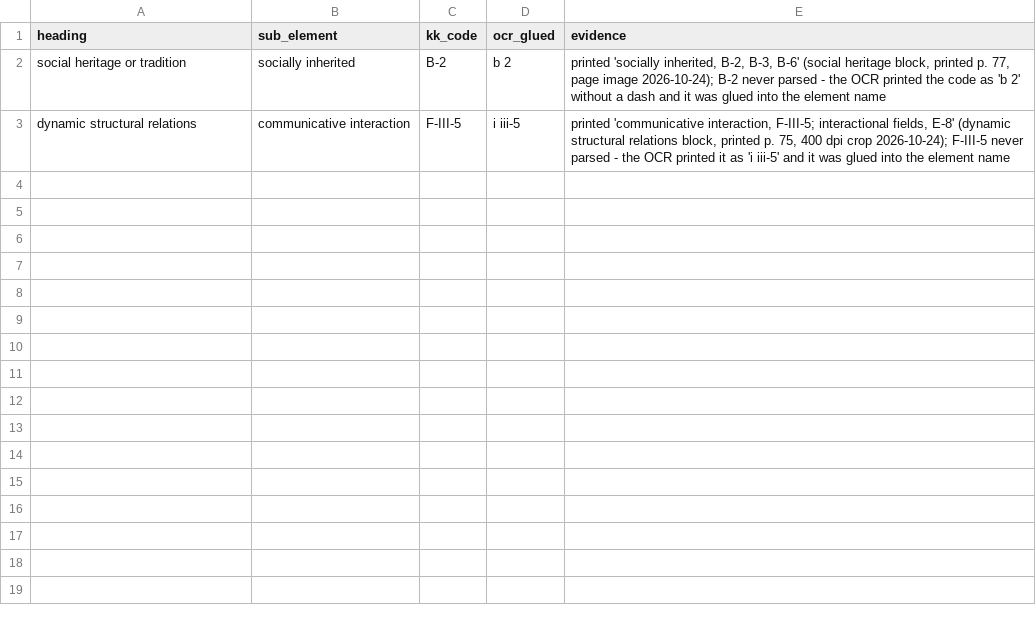
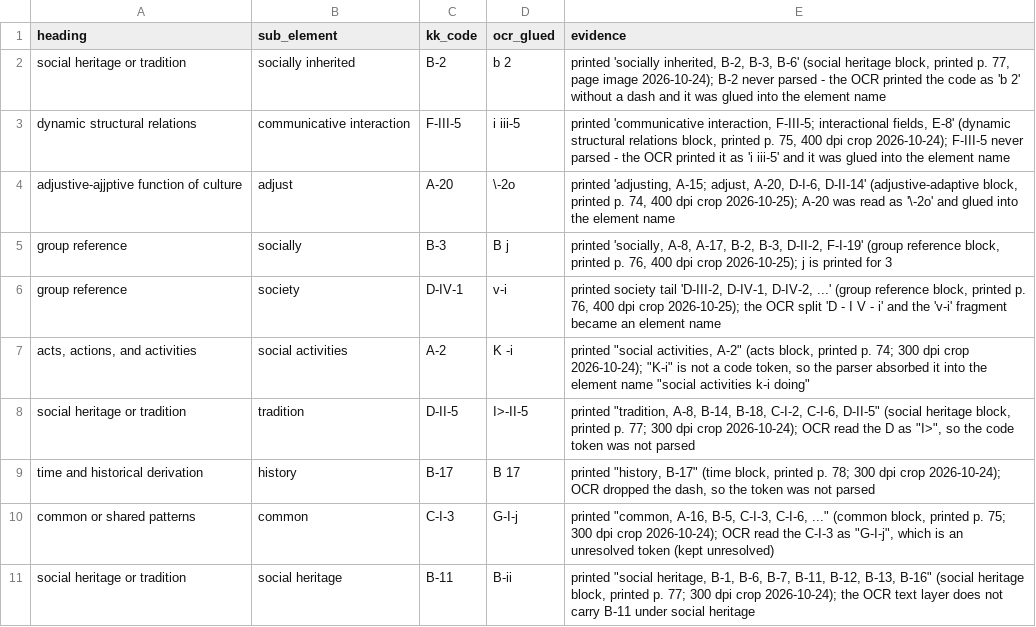
Before and after one commit to olizardo/definitions-of-culture-two-mode, a CSV file: data/kk-index-b-missing-rows.csv, drawn as a sheet.

```diff
--- a/data/kk-index-b-missing-rows.csv
+++ b/data/kk-index-b-missing-rows.csv
@@ -3 +3,9 @@
 "dynamic structural relations","communicative interaction","F-III-5","i iii-5","printed 'communicative interaction, F-III-5; interactional fields, E-8' (dynamic structural relations block, printed p. 75, 400 dpi crop 2026-10-24); F-III-5 never parsed - the OCR printed it as 'i iii-5' and it was glued into the element name"
+"adjustive-ajjptive function of culture","adjust","A-20","\-2o","printed 'adjusting, A-15; adjust, A-20, D-I-6, D-II-14' (adjustive-adaptive block, printed p. 74, 400 dpi crop 2026-10-25); A-20 was read as '\-2o' and glued into the element name"
+"group reference","socially","B-3","B j","printed 'socially, A-8, A-17, B-2, B-3, D-II-2, F-I-19' (group reference block, printed p. 76, 400 dpi crop 2026-10-25); j is printed for 3"
+"group reference","society","D-IV-1","v-i","printed society tail 'D-III-2, D-IV-1, D-IV-2, ...' (group reference block, printed p. 76, 400 dpi crop 2026-10-25); the OCR split 'D - I V - i' and the 'v-i' fragment became an element name"
+"acts, actions, and activities","social activities","A-2","K -i","printed ""social activities, A-2"" (acts block, printed p. 74; 300 dpi crop 2026-10-24); ""K-i"" is not a code token, so the parser absorbed it into the element name ""social activities k-i doing"""
+social heritage or tradition,tradition,D-II-5,I>-II-5,"printed ""tradition, A-8, B-14, B-18, C-I-2, C-I-6, D-II-5"" (social heritage block, printed p. 77; 300 dpi crop 2026-10-24); OCR read the D as ""I>"", so the code token was not parsed"
+time and historical derivation,history,B-17,B 17,"printed ""history, B-17"" (time block, printed p. 78; 300 dpi crop 2026-10-24); OCR dropped the dash, so the token was not parsed"
+common or shared patterns,common,C-I-3,G-I-j,"printed ""common, A-16, B-5, C-I-3, C-I-6, ..."" (common block, printed p. 75; 300 dpi crop 2026-10-24); OCR read the C-I-3 as ""G-I-j"", which is an unresolved token (kept unresolved)"
+social heritage or tradition,social heritage,B-11,B-ii,"printed ""social heritage, B-1, B-6, B-7, B-11, B-12, B-13, B-16"" (social heritage block, printed p. 77; 300 dpi crop 2026-10-24); the OCR text layer does not carry B-11 under social heritage"
```
Also changed, not shown: data/kk-index-b-block-check.csv, data/kk-index-b-edges.csv, 30 other files.
